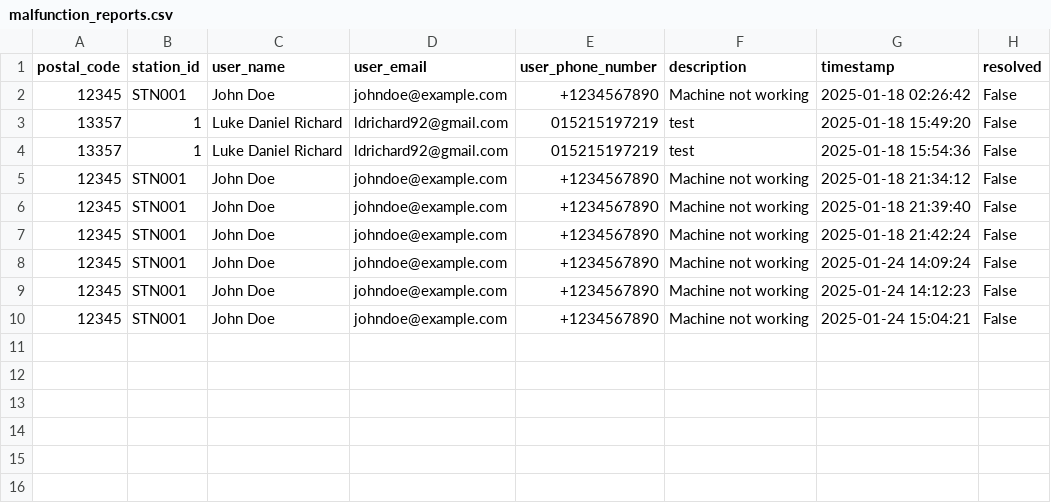
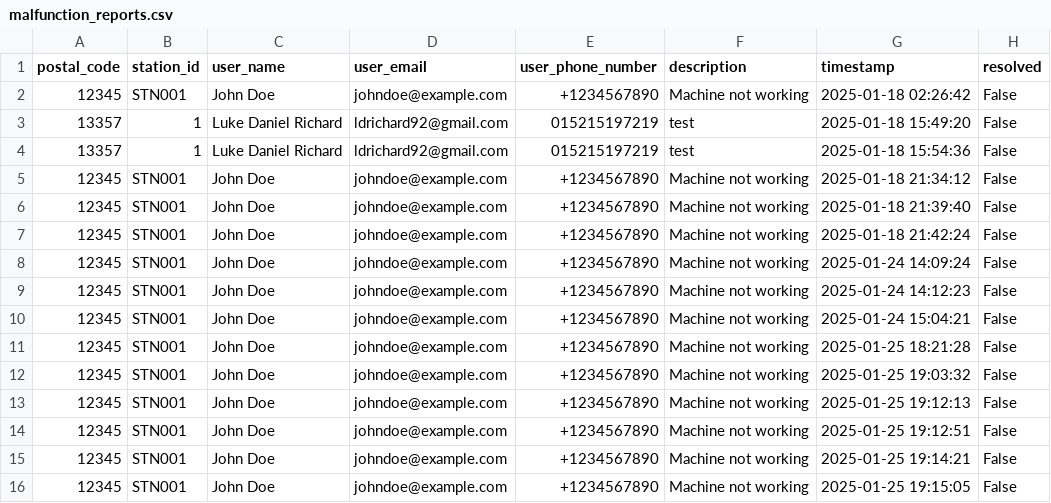
Before and after one commit to lukedrichard/berlingeoheatmap_project1, a CSV file: src/charging/infrastructure/datasets/malfunction_reports.csv, drawn as a sheet; the diff names each change by its address in the sheet, - before the commit and + after, or states it on an @@ line.

Commit message:
added a few test cases for station_search

```diff
--- a/src/charging/infrastructure/datasets/malfunction_reports.csv
+++ b/src/charging/infrastructure/datasets/malfunction_reports.csv
+row 11: 12345 | STN001 | John Doe | johndoe@example.com | +1234567890 | Machine not working | 2025-01-25 18:21:28 | False
+row 12: 12345 | STN001 | John Doe | johndoe@example.com | +1234567890 | Machine not working | 2025-01-25 19:03:32 | False
+row 13: 12345 | STN001 | John Doe | johndoe@example.com | +1234567890 | Machine not working | 2025-01-25 19:12:13 | False
+row 14: 12345 | STN001 | John Doe | johndoe@example.com | +1234567890 | Machine not working | 2025-01-25 19:12:51 | False
+row 15: 12345 | STN001 | John Doe | johndoe@example.com | +1234567890 | Machine not working | 2025-01-25 19:14:21 | False
+row 16: 12345 | STN001 | John Doe | johndoe@example.com | +1234567890 | Machine not working | 2025-01-25 19:15:05 | False
```
Also changed, not shown: 4 other files.
